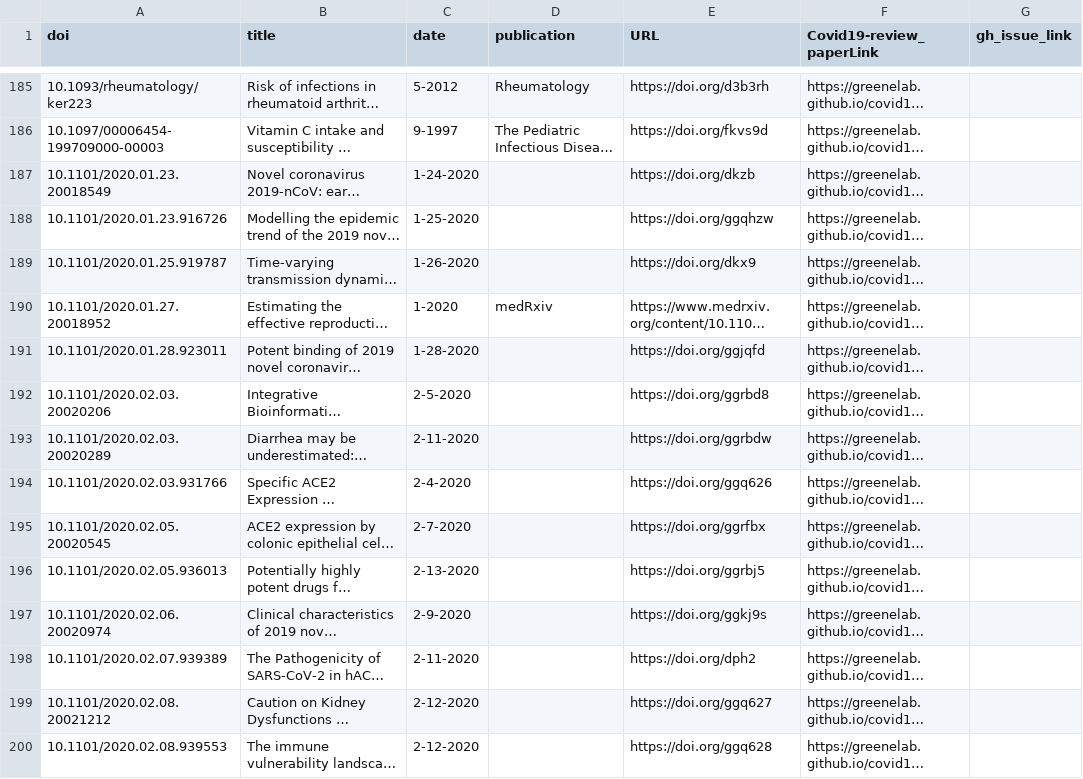
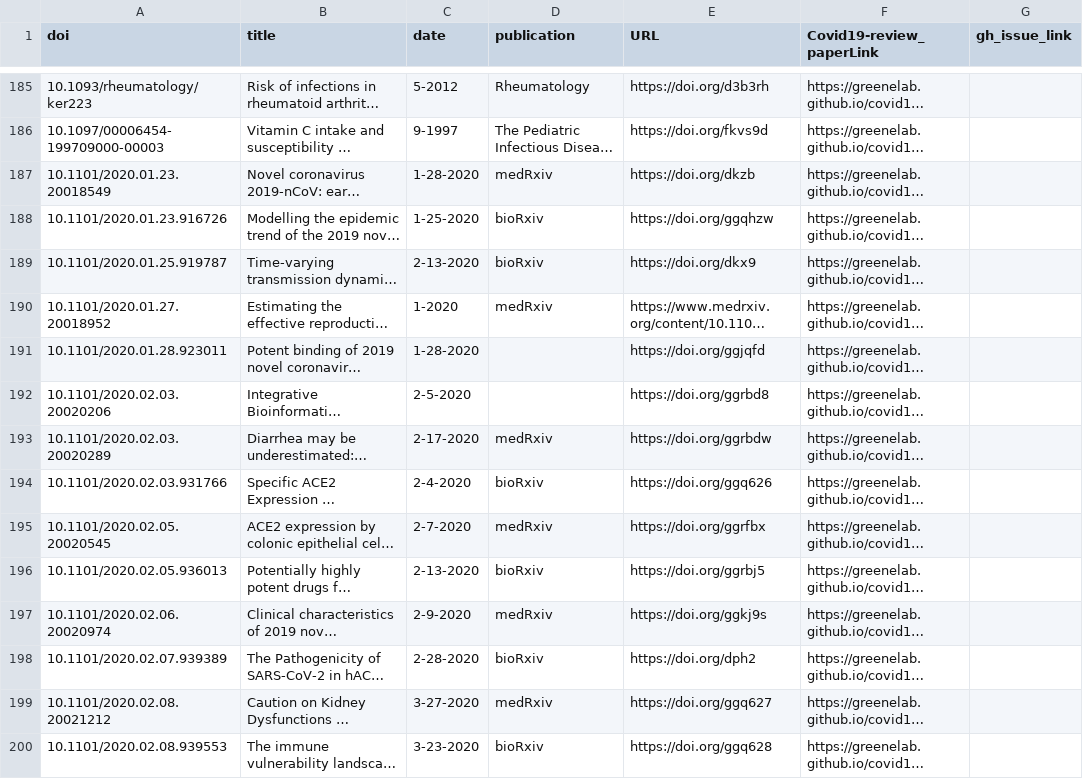
Before and after one commit to greenelab/covid19-review, a TSV file: sources_cross_reference.tsv, drawn as a sheet; only a part is shown, gaps mark what is left out; long unchanged cells end in …; the diff covers the shown part only; the diff names each change by its address in the sheet, - before the commit and + after, or states it on an @@ line.

```diff
--- a/sources_cross_reference.tsv
+++ b/sources_cross_reference.tsv
-C187 (date): 1-24-2020
+C187 (date): 1-28-2020
-D187 (publication): (empty)
+D187 (publication): medRxiv
-D188:D189 (publication): (empty)
+D188:D189 (publication): bioRxiv
-C189 (date): 1-26-2020
+C189 (date): 2-13-2020
-C193 (date): 2-11-2020
+C193 (date): 2-17-2020
-D193 (publication): (empty)
+D193 (publication): medRxiv
-D194 (publication): (empty)
+D194 (publication): bioRxiv
-D195 (publication): (empty)
+D195 (publication): medRxiv
-D196 (publication): (empty)
+D196 (publication): bioRxiv
-D197 (publication): (empty)
+D197 (publication): medRxiv
-C198 (date): 2-11-2020
+C198 (date): 2-28-2020
-D198 (publication): (empty)
+D198 (publication): bioRxiv
-C199 (date): 2-12-2020
+C199 (date): 3-27-2020
-D199 (publication): (empty)
+D199 (publication): medRxiv
-C200 (date): 2-12-2020
+C200 (date): 3-23-2020
-D200 (publication): (empty)
+D200 (publication): bioRxiv
```
Also changed, not shown: 86 edited cells elsewhere in this file, citations.tsv, 5 other files.
